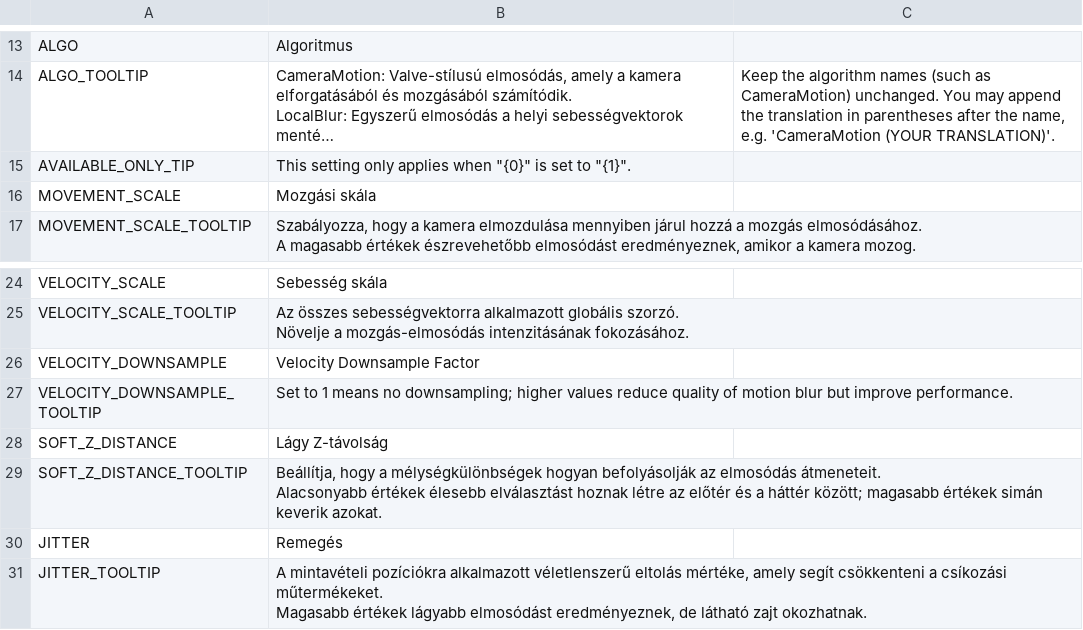
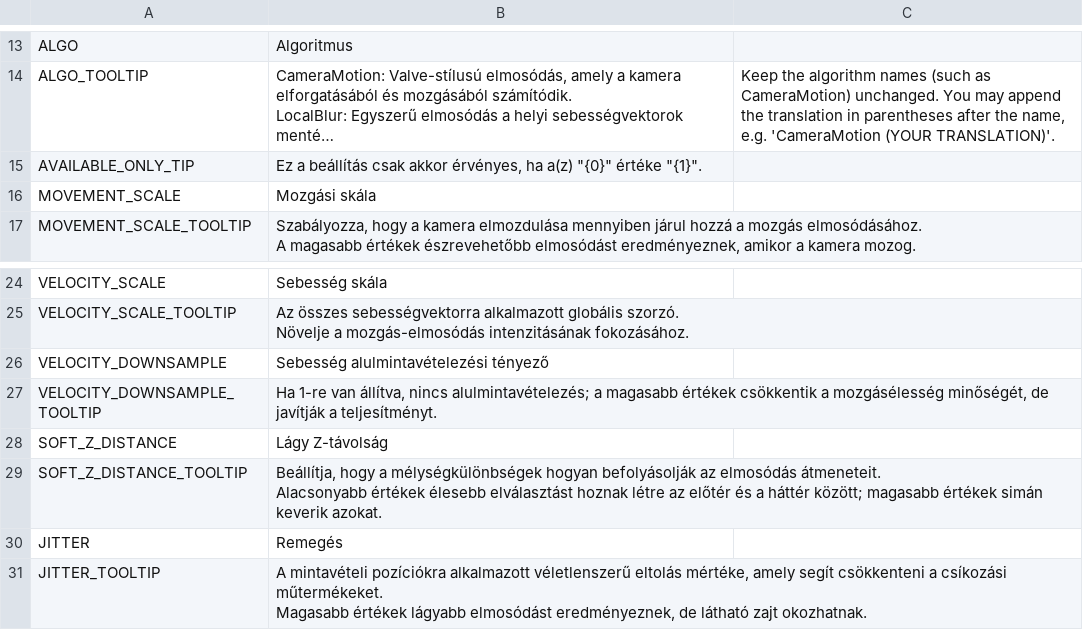
Before and after one commit to will258012/MotionBlur, a CSV file: Translations/hu-HU.csv, drawn as a sheet; only a part is shown, gaps mark what is left out; long unchanged cells end in …; the diff names each change by its address in the sheet, - before the commit and + after, or states it on an @@ line.

Commit message:
New translations en-en.csv (Hungarian)
[ci skip]

```diff
--- a/Translations/hu-HU.csv
+++ b/Translations/hu-HU.csv
-B15: This setting only applies when "{0}" is set to "{1}".
+B15: Ez a beállítás csak akkor érvényes, ha a(z) "{0}" értéke "{1}".
-B26: Velocity Downsample Factor
+B26: Sebesség alulmintavételezési tényező
-B27: Set to 1 means no downsampling; higher values reduce quality of motion blur but improve performance.
+B27: Ha 1-re van állítva, nincs alulmintavételezés; a magasabb értékek csökkentik a mozgásélesség minőségét, de javítják a teljesítményt.
```
